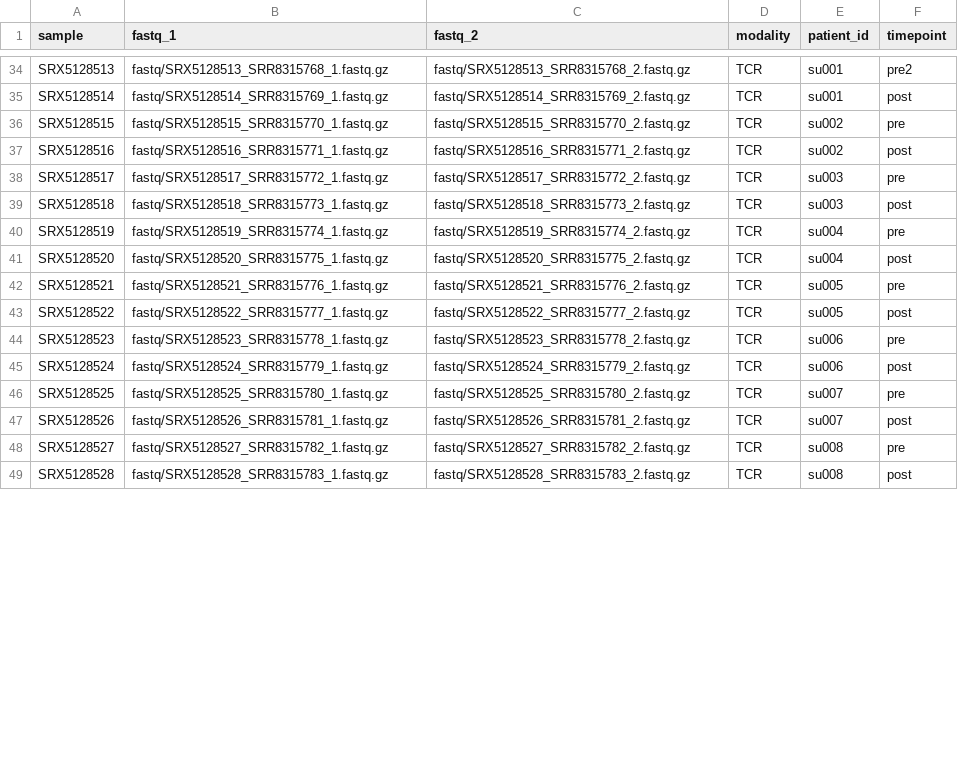
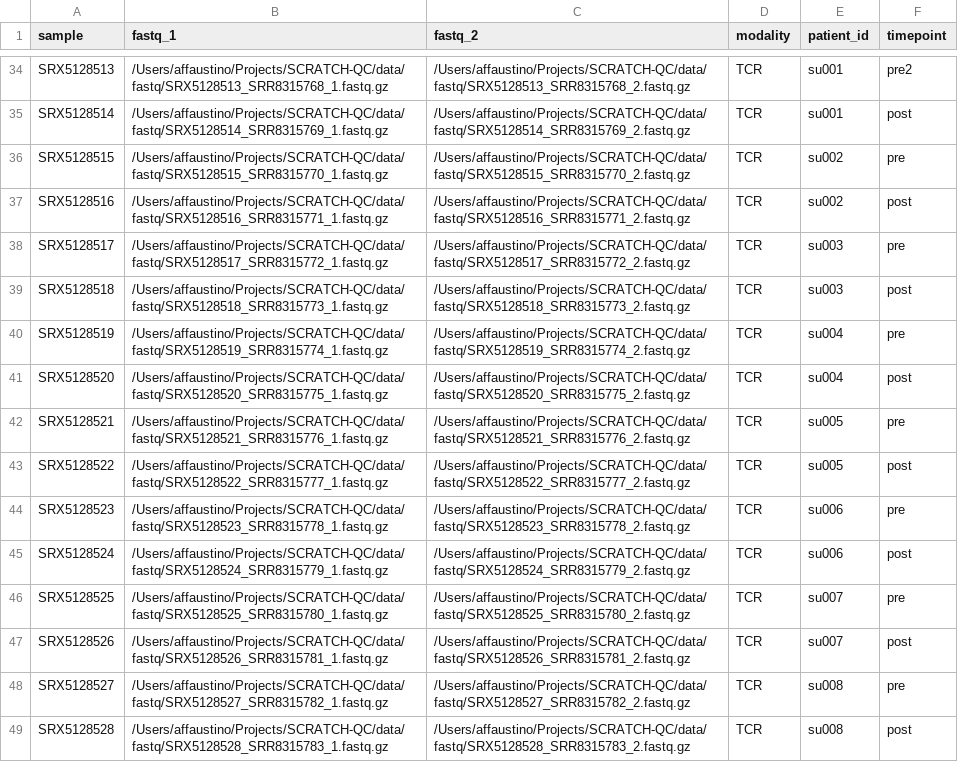
Before and after one commit to dustincys/SCRATCH-SP-ALIGN, a CSV file: assets/test_meta_data.csv, drawn as a sheet; only a part is shown, gaps mark what is left out; the diff covers the shown part only; the diff names each change by its address in the sheet, - before the commit and + after, or states it on an @@ line.

```diff
--- a/assets/test_meta_data.csv
+++ b/assets/test_meta_data.csv
-B34 (fastq_1): fastq/SRX5128513_SRR8315768_1.fastq.gz
+B34 (fastq_1): /Users/affaustino/Projects/SCRATCH-QC/data/fastq/SRX5128513_SRR8315768_1.fastq.gz
-C34 (fastq_2): fastq/SRX5128513_SRR8315768_2.fastq.gz
+C34 (fastq_2): /Users/affaustino/Projects/SCRATCH-QC/data/fastq/SRX5128513_SRR8315768_2.fastq.gz
-B35 (fastq_1): fastq/SRX5128514_SRR8315769_1.fastq.gz
+B35 (fastq_1): /Users/affaustino/Projects/SCRATCH-QC/data/fastq/SRX5128514_SRR8315769_1.fastq.gz
-C35 (fastq_2): fastq/SRX5128514_SRR8315769_2.fastq.gz
+C35 (fastq_2): /Users/affaustino/Projects/SCRATCH-QC/data/fastq/SRX5128514_SRR8315769_2.fastq.gz
-B36 (fastq_1): fastq/SRX5128515_SRR8315770_1.fastq.gz
+B36 (fastq_1): /Users/affaustino/Projects/SCRATCH-QC/data/fastq/SRX5128515_SRR8315770_1.fastq.gz
-C36 (fastq_2): fastq/SRX5128515_SRR8315770_2.fastq.gz
+C36 (fastq_2): /Users/affaustino/Projects/SCRATCH-QC/data/fastq/SRX5128515_SRR8315770_2.fastq.gz
-B37 (fastq_1): fastq/SRX5128516_SRR8315771_1.fastq.gz
+B37 (fastq_1): /Users/affaustino/Projects/SCRATCH-QC/data/fastq/SRX5128516_SRR8315771_1.fastq.gz
-C37 (fastq_2): fastq/SRX5128516_SRR8315771_2.fastq.gz
+C37 (fastq_2): /Users/affaustino/Projects/SCRATCH-QC/data/fastq/SRX5128516_SRR8315771_2.fastq.gz
-B38 (fastq_1): fastq/SRX5128517_SRR8315772_1.fastq.gz
+B38 (fastq_1): /Users/affaustino/Projects/SCRATCH-QC/data/fastq/SRX5128517_SRR8315772_1.fastq.gz
-C38 (fastq_2): fastq/SRX5128517_SRR8315772_2.fastq.gz
+C38 (fastq_2): /Users/affaustino/Projects/SCRATCH-QC/data/fastq/SRX5128517_SRR8315772_2.fastq.gz
-B39 (fastq_1): fastq/SRX5128518_SRR8315773_1.fastq.gz
+B39 (fastq_1): /Users/affaustino/Projects/SCRATCH-QC/data/fastq/SRX5128518_SRR8315773_1.fastq.gz
-C39 (fastq_2): fastq/SRX5128518_SRR8315773_2.fastq.gz
+C39 (fastq_2): /Users/affaustino/Projects/SCRATCH-QC/data/fastq/SRX5128518_SRR8315773_2.fastq.gz
-B40 (fastq_1): fastq/SRX5128519_SRR8315774_1.fastq.gz
+B40 (fastq_1): /Users/affaustino/Projects/SCRATCH-QC/data/fastq/SRX5128519_SRR8315774_1.fastq.gz
-C40 (fastq_2): fastq/SRX5128519_SRR8315774_2.fastq.gz
+C40 (fastq_2): /Users/affaustino/Projects/SCRATCH-QC/data/fastq/SRX5128519_SRR8315774_2.fastq.gz
-B41 (fastq_1): fastq/SRX5128520_SRR8315775_1.fastq.gz
+B41 (fastq_1): /Users/affaustino/Projects/SCRATCH-QC/data/fastq/SRX5128520_SRR8315775_1.fastq.gz
-C41 (fastq_2): fastq/SRX5128520_SRR8315775_2.fastq.gz
+C41 (fastq_2): /Users/affaustino/Projects/SCRATCH-QC/data/fastq/SRX5128520_SRR8315775_2.fastq.gz
-B42 (fastq_1): fastq/SRX5128521_SRR8315776_1.fastq.gz
+B42 (fastq_1): /Users/affaustino/Projects/SCRATCH-QC/data/fastq/SRX5128521_SRR8315776_1.fastq.gz
-C42 (fastq_2): fastq/SRX5128521_SRR8315776_2.fastq.gz
+C42 (fastq_2): /Users/affaustino/Projects/SCRATCH-QC/data/fastq/SRX5128521_SRR8315776_2.fastq.gz
-B43 (fastq_1): fastq/SRX5128522_SRR8315777_1.fastq.gz
+B43 (fastq_1): /Users/affaustino/Projects/SCRATCH-QC/data/fastq/SRX5128522_SRR8315777_1.fastq.gz
-C43 (fastq_2): fastq/SRX5128522_SRR8315777_2.fastq.gz
+C43 (fastq_2): /Users/affaustino/Projects/SCRATCH-QC/data/fastq/SRX5128522_SRR8315777_2.fastq.gz
-B44 (fastq_1): fastq/SRX5128523_SRR8315778_1.fastq.gz
+B44 (fastq_1): /Users/affaustino/Projects/SCRATCH-QC/data/fastq/SRX5128523_SRR8315778_1.fastq.gz
-C44 (fastq_2): fastq/SRX5128523_SRR8315778_2.fastq.gz
+C44 (fastq_2): /Users/affaustino/Projects/SCRATCH-QC/data/fastq/SRX5128523_SRR8315778_2.fastq.gz
-B45 (fastq_1): fastq/SRX5128524_SRR8315779_1.fastq.gz
+B45 (fastq_1): /Users/affaustino/Projects/SCRATCH-QC/data/fastq/SRX5128524_SRR8315779_1.fastq.gz
-C45 (fastq_2): fastq/SRX5128524_SRR8315779_2.fastq.gz
+C45 (fastq_2): /Users/affaustino/Projects/SCRATCH-QC/data/fastq/SRX5128524_SRR8315779_2.fastq.gz
-B46 (fastq_1): fastq/SRX5128525_SRR8315780_1.fastq.gz
+B46 (fastq_1): /Users/affaustino/Projects/SCRATCH-QC/data/fastq/SRX5128525_SRR8315780_1.fastq.gz
-C46 (fastq_2): fastq/SRX5128525_SRR8315780_2.fastq.gz
+C46 (fastq_2): /Users/affaustino/Projects/SCRATCH-QC/data/fastq/SRX5128525_SRR8315780_2.fastq.gz
-B47 (fastq_1): fastq/SRX5128526_SRR8315781_1.fastq.gz
+B47 (fastq_1): /Users/affaustino/Projects/SCRATCH-QC/data/fastq/SRX5128526_SRR8315781_1.fastq.gz
-C47 (fastq_2): fastq/SRX5128526_SRR8315781_2.fastq.gz
+C47 (fastq_2): /Users/affaustino/Projects/SCRATCH-QC/data/fastq/SRX5128526_SRR8315781_2.fastq.gz
-B48 (fastq_1): fastq/SRX5128527_SRR8315782_1.fastq.gz
+B48 (fastq_1): /Users/affaustino/Projects/SCRATCH-QC/data/fastq/SRX5128527_SRR8315782_1.fastq.gz
-C48 (fastq_2): fastq/SRX5128527_SRR8315782_2.fastq.gz
+C48 (fastq_2): /Users/affaustino/Projects/SCRATCH-QC/data/fastq/SRX5128527_SRR8315782_2.fastq.gz
-B49 (fastq_1): fastq/SRX5128528_SRR8315783_1.fastq.gz
+B49 (fastq_1): /Users/affaustino/Projects/SCRATCH-QC/data/fastq/SRX5128528_SRR8315783_1.fastq.gz
-C49 (fastq_2): fastq/SRX5128528_SRR8315783_2.fastq.gz
+C49 (fastq_2): /Users/affaustino/Projects/SCRATCH-QC/data/fastq/SRX5128528_SRR8315783_2.fastq.gz
```
Also changed, not shown: 92 edited cells elsewhere in this file, 6 other files.
